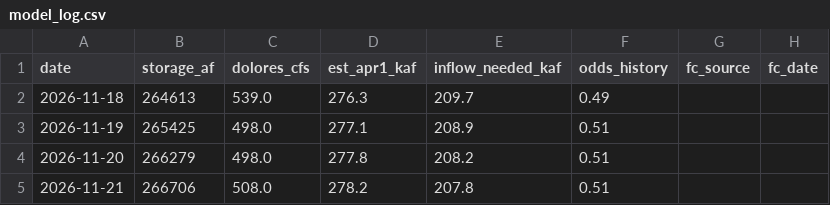
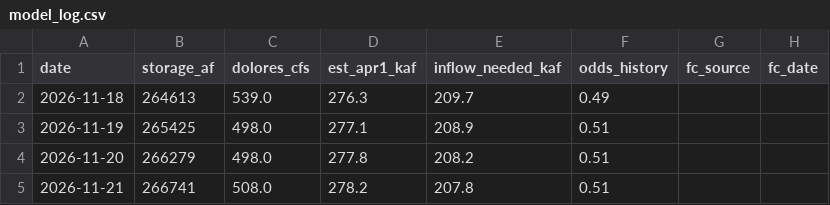
Before and after one commit to matthewsclark/Dolores, a CSV file: log/model_log.csv, drawn as a sheet; only a part is shown; the diff names each change by its address in the sheet, - before the commit and + after, or states it on an @@ line.

```diff
--- a/log/model_log.csv
+++ b/log/model_log.csv
-B5 (storage_af): 266706
+B5 (storage_af): 266741
```
Also changed, not shown: 1 other file.
